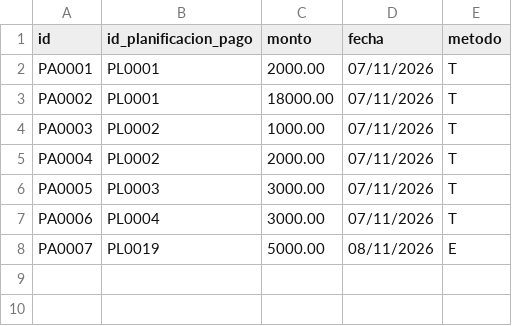
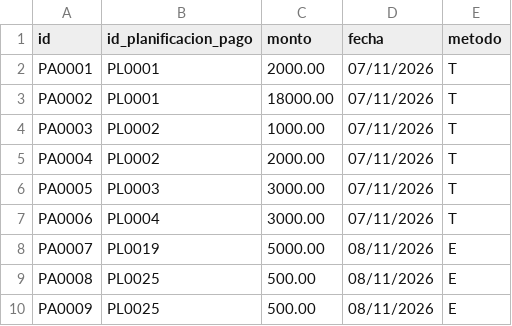
Before and after one commit to SVidarte/Proyecto-POO, a CSV file: pago.csv, drawn as a sheet.

```diff
--- a/pago.csv
+++ b/pago.csv
@@ -8 +8,3 @@ PA0006;PL0004;3000.00;07/11/2026;T
 PA0007;PL0019;5000.00;08/11/2026;E
+PA0008;PL0025;500.00;08/11/2026;E
+PA0009;PL0025;500.00;08/11/2026;E
```
Also changed, not shown: planificaciones_pago.csv, 32 other files.
